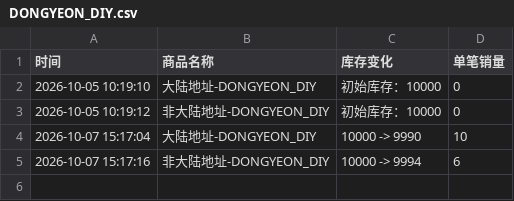
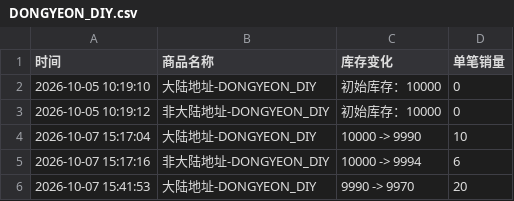
Before and after one commit to Juineii/pow_imini1007, a CSV file: DONGYEON_DIY.csv, drawn as a sheet; the diff names each change by its address in the sheet, - before the commit and + after, or states it on an @@ line.

Commit message:
自动更新数据 2026-10-07 15:42:48

```diff
--- a/DONGYEON_DIY.csv
+++ b/DONGYEON_DIY.csv
+row 6: 2026-10-07 15:41:53 | 大陆地址-DONGYEON_DIY | 9990 -> 9970 | 20
```
